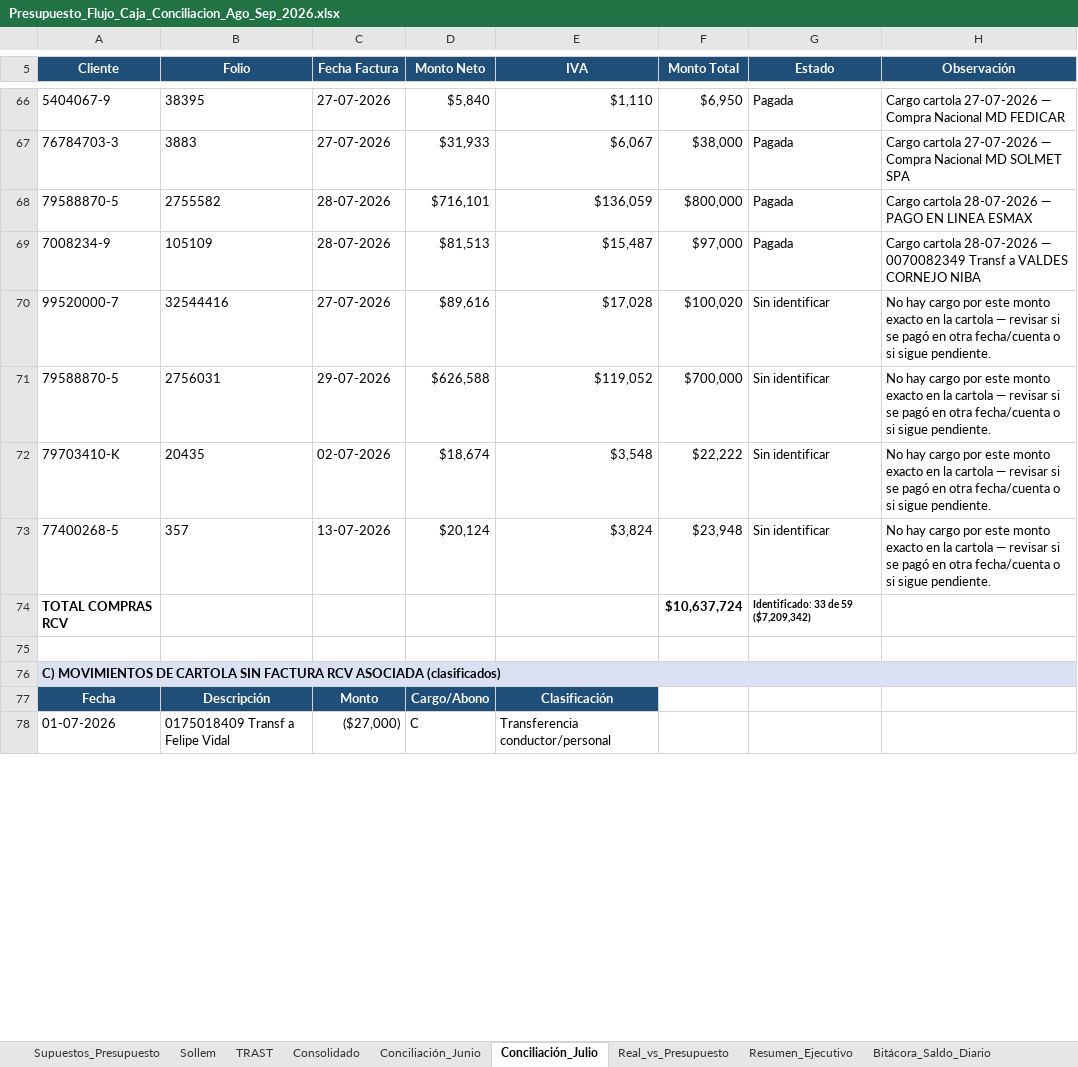
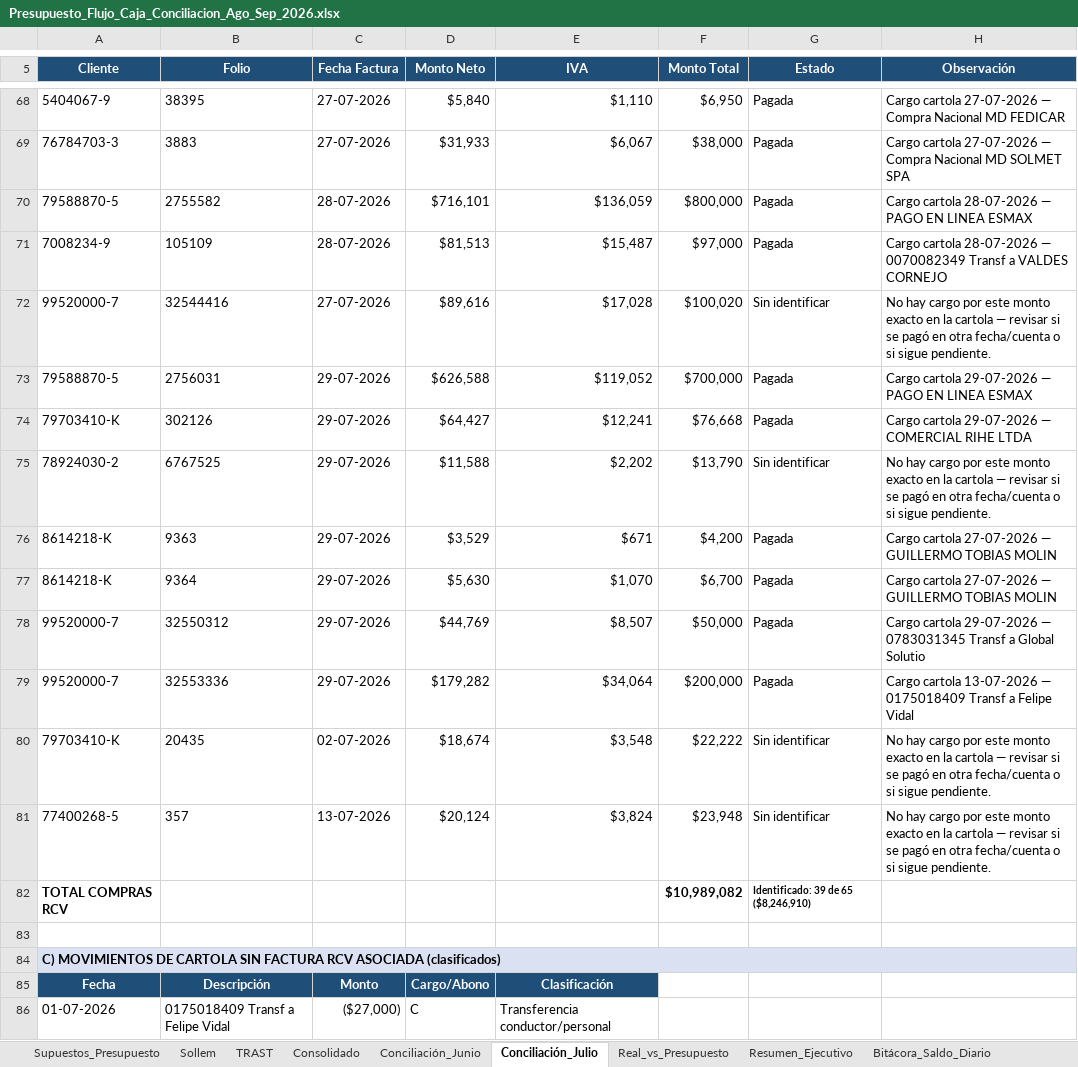
Before and after one commit to CTG2026/KAPTURA-PILOTO, an Excel workbook: finanzas/conciliacion_bancaria/Presupuesto_Flujo_Caja_Conciliacion_Ago_Sep_2026.xlsx, sheet Conciliación_Julio, drawn as a sheet; only a part is shown, gaps mark what is left out; values as stored, in another font and other column widths than the file's, no borders; addresses are those after the commit; the diff covers the shown part only; the diff names each change by its address in the sheet, - before the commit and + after, or states it on an @@ line.

Commit message:
Actualiza Conciliacion_Julio con cartola y RCV al 30-07-2026

```diff
--- a/finanzas/conciliacion_bancaria/Presupuesto_Flujo_Caja_Conciliacion_Ago_Sep_2026.xlsx (sheet Conciliación_Julio)
+++ b/finanzas/conciliacion_bancaria/Presupuesto_Flujo_Caja_Conciliacion_Ago_Sep_2026.xlsx (sheet Conciliación_Julio)
-H71 (Observación): …VALDES CORNEJO NIBA
+H71 (Observación): …VALDES CORNEJO
-G73 (Estado): Sin identificar
+G73 (Estado): Pagada
-H73 (Observación): No hay cargo por este monto exacto en la cartola — revisar si se pagó en otra fecha/cuenta o si sigue pendiente.
+H73 (Observación): Cargo cartola 29-07-2026 — PAGO EN LINEA ESMAX
+row 74: 79703410-K | 302126 | 29-07-2026 | $64,427 | $12,241 | $76,668 | Pagada | Cargo cartola 29-07-2026 — COMERCIAL RIHE LTDA
+row 75: 78924030-2 | 6767525 | 29-07-2026 | $11,588 | $2,202 | $13,790 | Sin identificar | No hay cargo por este monto exacto en la cartola — revisar si se pagó en otra fecha/cuenta o si sigue pendiente.
+row 76: 8614218-K | 9363 | 29-07-2026 | $3,529 | $671 | $4,200 | Pagada | Cargo cartola 27-07-2026 — GUILLERMO TOBIAS MOLIN
+row 77: 8614218-K | 9364 | 29-07-2026 | $5,630 | $1,070 | $6,700 | Pagada | Cargo cartola 27-07-2026 — GUILLERMO TOBIAS MOLIN
+row 78: 99520000-7 | 32550312 | 29-07-2026 | $44,769 | $8,507 | $50,000 | Pagada | Cargo cartola 29-07-2026 — 0783031345 Transf a Global Solutio
+row 79: 99520000-7 | 32553336 | 29-07-2026 | $179,282 | $34,064 | $200,000 | Pagada | Cargo cartola 13-07-2026 — 0175018409 Transf a Felipe Vidal
-F82 (Monto Total): $10,637,724
+F82 (Monto Total): $10,989,082
-G82 (Estado): Identificado: 33 de 59 ($7,209,342)
+G82 (Estado): Identificado: 39 de 65 ($8,246,910)
```
Also changed, not shown: 31 added rows, 26 removed rows, 5 moved rows and 95 edited cells elsewhere in this sheet.
